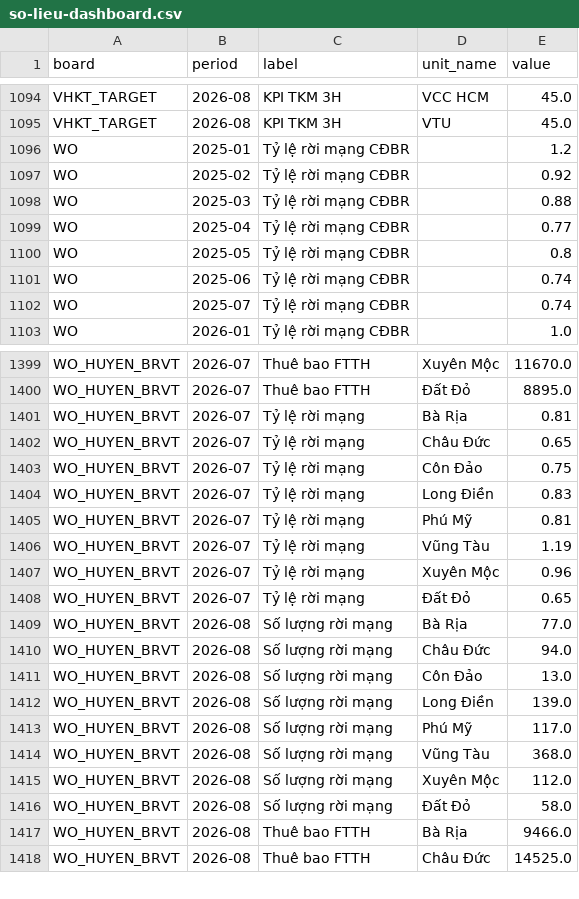
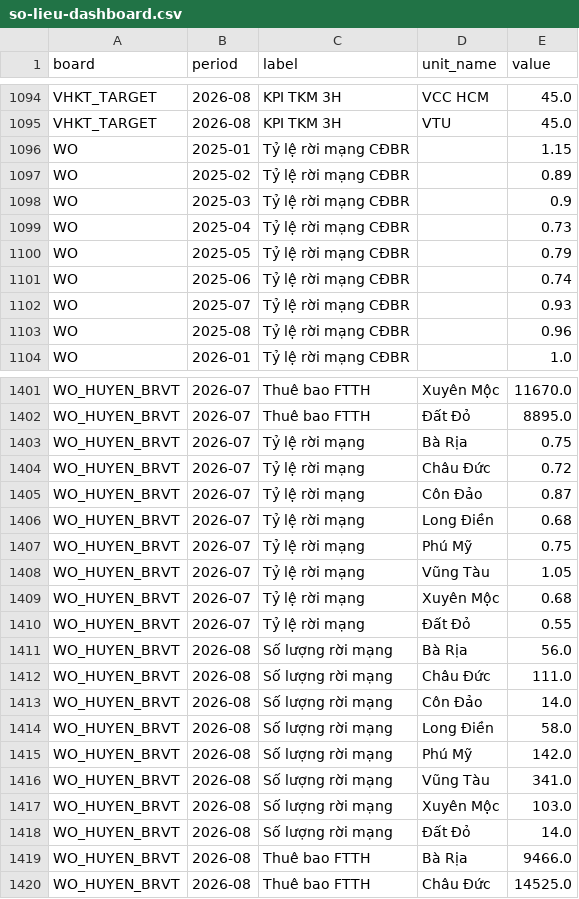
Before and after one commit to vcchcmai-del/portal-vhkt, a CSV file: backend/dong-bo/so-lieu-dashboard.csv, drawn as a sheet; only a part is shown, gaps mark what is left out; the diff covers the shown part only.

```diff
--- a/backend/dong-bo/so-lieu-dashboard.csv
+++ b/backend/dong-bo/so-lieu-dashboard.csv
@@ -1095,9 +1095,10 @@ VHKT_TARGET,2026-08,KPI TKM 3H,VCC HCM,45.0
 VHKT_TARGET,2026-08,KPI TKM 3H,VTU,45.0
-WO,2025-01,Tỷ lệ rời mạng CĐBR,,1.2
-WO,2025-02,Tỷ lệ rời mạng CĐBR,,0.92
-WO,2025-03,Tỷ lệ rời mạng CĐBR,,0.88
-WO,2025-04,Tỷ lệ rời mạng CĐBR,,0.77
-WO,2025-05,Tỷ lệ rời mạng CĐBR,,0.8
+WO,2025-01,Tỷ lệ rời mạng CĐBR,,1.15
+WO,2025-02,Tỷ lệ rời mạng CĐBR,,0.89
+WO,2025-03,Tỷ lệ rời mạng CĐBR,,0.9
+WO,2025-04,Tỷ lệ rời mạng CĐBR,,0.73
+WO,2025-05,Tỷ lệ rời mạng CĐBR,,0.79
 WO,2025-06,Tỷ lệ rời mạng CĐBR,,0.74
-WO,2025-07,Tỷ lệ rời mạng CĐBR,,0.74
+WO,2025-07,Tỷ lệ rời mạng CĐBR,,0.93
+WO,2025-08,Tỷ lệ rời mạng CĐBR,,0.96
 WO,2026-01,Tỷ lệ rời mạng CĐBR,,1.0
@@ -1400,18 +1402,18 @@ WO_HUYEN_BRVT,2026-07,Thuê bao FTTH,Xuyên Mộc,11670.0
 WO_HUYEN_BRVT,2026-07,Thuê bao FTTH,Đất Đỏ,8895.0
-WO_HUYEN_BRVT,2026-07,Tỷ lệ rời mạng,Bà Rịa,0.81
-WO_HUYEN_BRVT,2026-07,Tỷ lệ rời mạng,Châu Đức,0.65
-WO_HUYEN_BRVT,2026-07,Tỷ lệ rời mạng,Côn Đảo,0.75
-WO_HUYEN_BRVT,2026-07,Tỷ lệ rời mạng,Long Điền,0.83
-WO_HUYEN_BRVT,2026-07,Tỷ lệ rời mạng,Phú Mỹ,0.81
-WO_HUYEN_BRVT,2026-07,Tỷ lệ rời mạng,Vũng Tàu,1.19
-WO_HUYEN_BRVT,2026-07,Tỷ lệ rời mạng,Xuyên Mộc,0.96
-WO_HUYEN_BRVT,2026-07,Tỷ lệ rời mạng,Đất Đỏ,0.65
-WO_HUYEN_BRVT,2026-08,Số lượng rời mạng,Bà Rịa,77.0
-WO_HUYEN_BRVT,2026-08,Số lượng rời mạng,Châu Đức,94.0
-WO_HUYEN_BRVT,2026-08,Số lượng rời mạng,Côn Đảo,13.0
-WO_HUYEN_BRVT,2026-08,Số lượng rời mạng,Long Điền,139.0
-WO_HUYEN_BRVT,2026-08,Số lượng rời mạng,Phú Mỹ,117.0
-WO_HUYEN_BRVT,2026-08,Số lượng rời mạng,Vũng Tàu,368.0
-WO_HUYEN_BRVT,2026-08,Số lượng rời mạng,Xuyên Mộc,112.0
-WO_HUYEN_BRVT,2026-08,Số lượng rời mạng,Đất Đỏ,58.0
+WO_HUYEN_BRVT,2026-07,Tỷ lệ rời mạng,Bà Rịa,0.75
+WO_HUYEN_BRVT,2026-07,Tỷ lệ rời mạng,Châu Đức,0.72
+WO_HUYEN_BRVT,2026-07,Tỷ lệ rời mạng,Côn Đảo,0.87
+WO_HUYEN_BRVT,2026-07,Tỷ lệ rời mạng,Long Điền,0.68
+WO_HUYEN_BRVT,2026-07,Tỷ lệ rời mạng,Phú Mỹ,0.75
+WO_HUYEN_BRVT,2026-07,Tỷ lệ rời mạng,Vũng Tàu,1.05
+WO_HUYEN_BRVT,2026-07,Tỷ lệ rời mạng,Xuyên Mộc,0.68
+WO_HUYEN_BRVT,2026-07,Tỷ lệ rời mạng,Đất Đỏ,0.55
+WO_HUYEN_BRVT,2026-08,Số lượng rời mạng,Bà Rịa,56.0
+WO_HUYEN_BRVT,2026-08,Số lượng rời mạng,Châu Đức,111.0
+WO_HUYEN_BRVT,2026-08,Số lượng rời mạng,Côn Đảo,14.0
+WO_HUYEN_BRVT,2026-08,Số lượng rời mạng,Long Điền,58.0
+WO_HUYEN_BRVT,2026-08,Số lượng rời mạng,Phú Mỹ,142.0
+WO_HUYEN_BRVT,2026-08,Số lượng rời mạng,Vũng Tàu,341.0
+WO_HUYEN_BRVT,2026-08,Số lượng rời mạng,Xuyên Mộc,103.0
+WO_HUYEN_BRVT,2026-08,Số lượng rời mạng,Đất Đỏ,14.0
 WO_HUYEN_BRVT,2026-08,Thuê bao FTTH,Bà Rịa,9466.0
```
Also changed, not shown: 1 added row and 58 edited cells elsewhere in this file, backend/dong-bo/danh-muc-dau-viec.csv.
